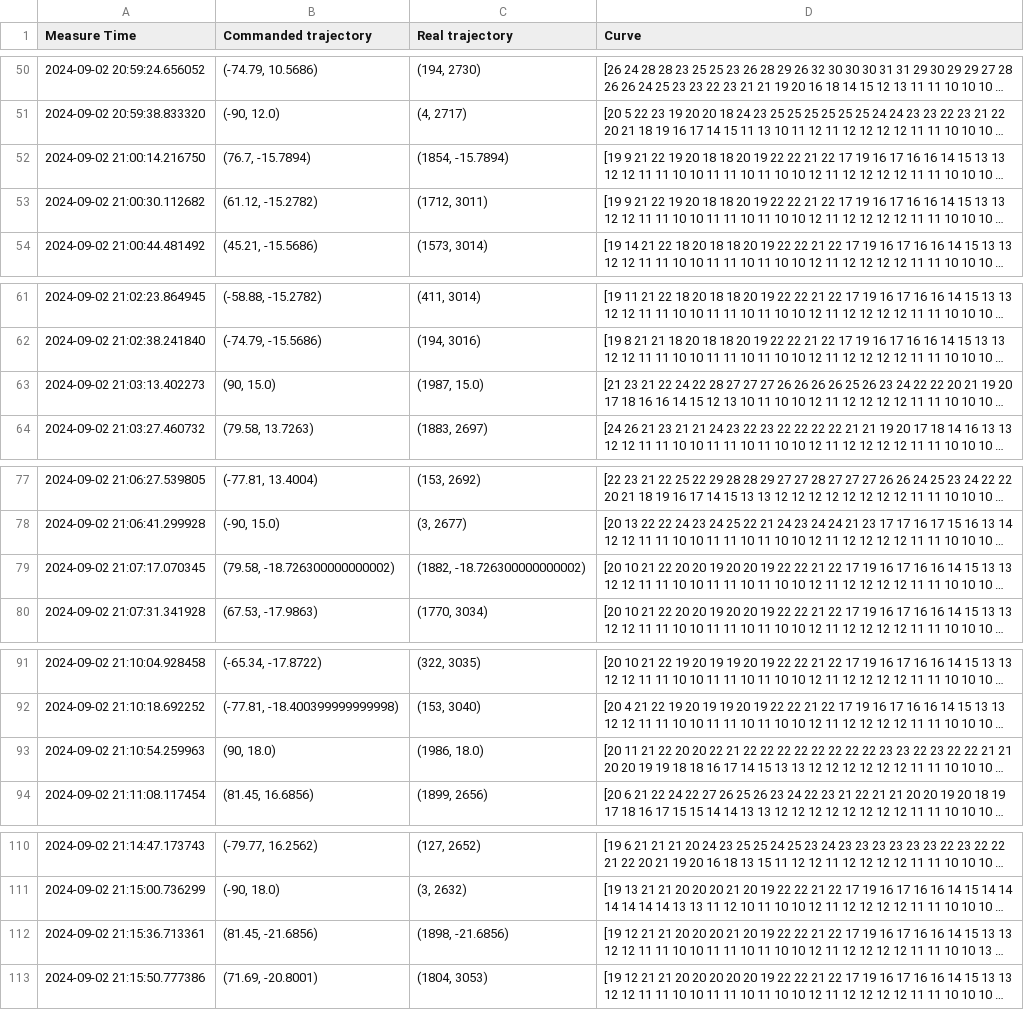
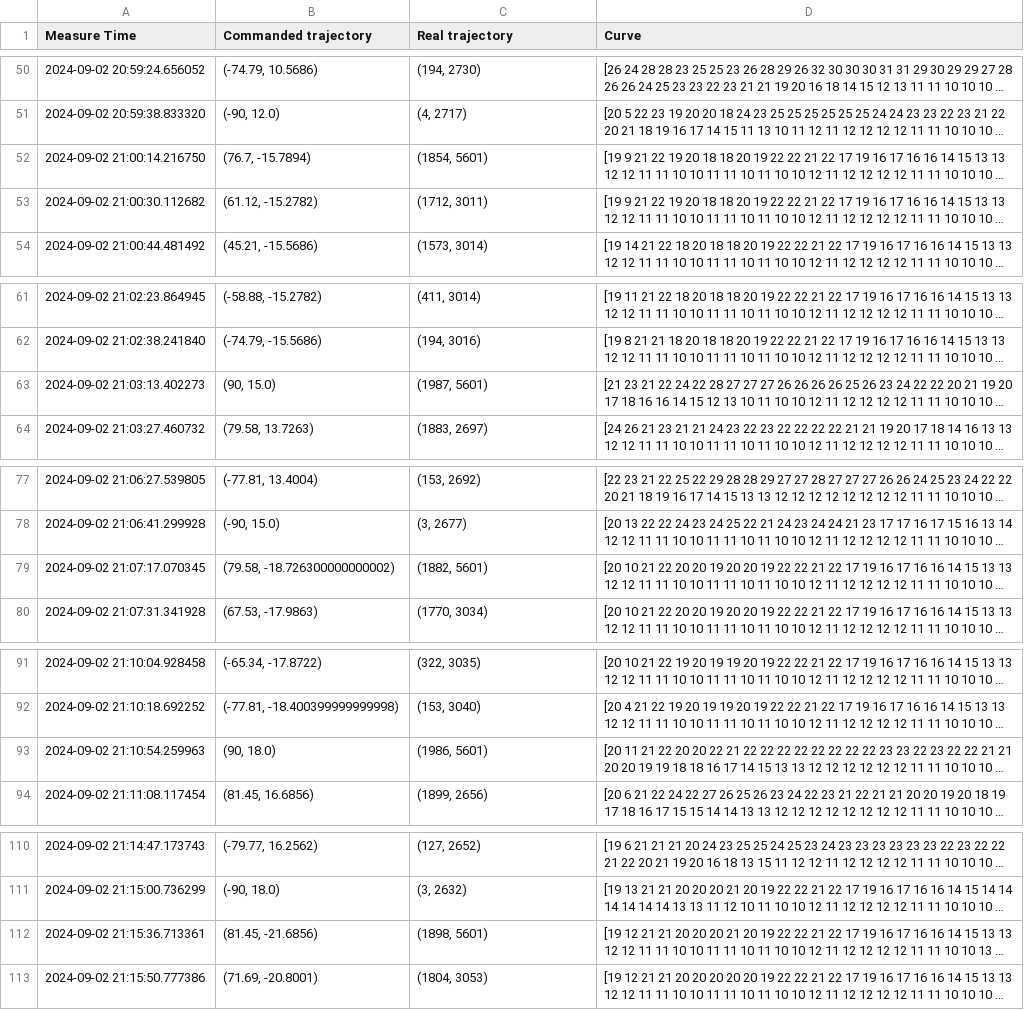
Before and after one commit to IgnacioVelezA/silos, a CSV file: measurements/2024-09-02/prueba_piso_2_r0:3.0_rmax:30.0_2024-09-02.csv, drawn as a sheet; only a part is shown, gaps mark what is left out; long unchanged cells end in …; the diff covers the shown part only; the diff names each change by its address in the sheet, - before the commit and + after, or states it on an @@ line.

```diff
--- a/measurements/2024-09-02/prueba_piso_2_r0:3.0_rmax:30.0_2024-09-02.csv
+++ b/measurements/2024-09-02/prueba_piso_2_r0:3.0_rmax:30.0_2024-09-02.csv
-C52 (Real trajectory): (1854, -15.7894)
+C52 (Real trajectory): (1854, 5601)
-C63 (Real trajectory): (1987, 15.0)
+C63 (Real trajectory): (1987, 5601)
-C79 (Real trajectory): (1882, -18.726300000000002)
+C79 (Real trajectory): (1882, 5601)
-C93 (Real trajectory): (1986, 18.0)
+C93 (Real trajectory): (1986, 5601)
-C112 (Real trajectory): (1898, -21.6856)
+C112 (Real trajectory): (1898, 5601)
```
Also changed, not shown: 12 edited cells elsewhere in this file, 6 other files.
